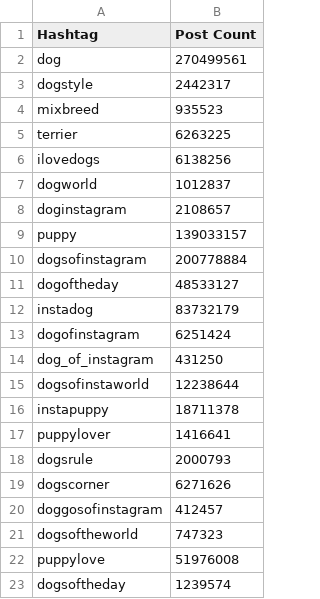
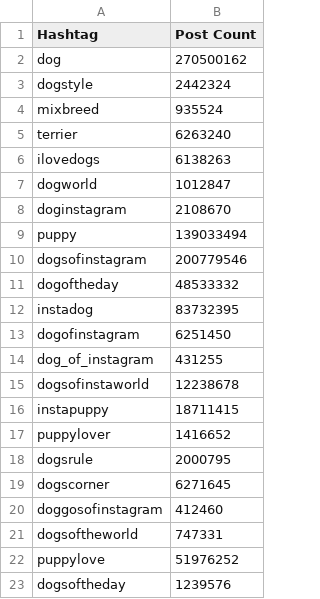
Before and after one commit to nomadcoders/seleniumpro, a CSV file: dog-report.csv, drawn as a sheet.

```diff
--- a/dog-report.csv
+++ b/dog-report.csv
@@ -1,23 +1,23 @@
 Hashtag,Post Count
-dog,270499561
-dogstyle,2442317
-mixbreed,935523
-terrier,6263225
-ilovedogs,6138256
-dogworld,1012837
-doginstagram,2108657
-puppy,139033157
-dogsofinstagram,200778884
-dogoftheday,48533127
-instadog,83732179
-dogofinstagram,6251424
-dog_of_instagram,431250
-dogsofinstaworld,12238644
-instapuppy,18711378
-puppylover,1416641
-dogsrule,2000793
-dogscorner,6271626
-doggosofinstagram,412457
-dogsoftheworld,747323
-puppylove,51976008
-dogsoftheday,1239574
+dog,270500162
+dogstyle,2442324
+mixbreed,935524
+terrier,6263240
+ilovedogs,6138263
+dogworld,1012847
+doginstagram,2108670
+puppy,139033494
+dogsofinstagram,200779546
+dogoftheday,48533332
+instadog,83732395
+dogofinstagram,6251450
+dog_of_instagram,431255
+dogsofinstaworld,12238678
+instapuppy,18711415
+puppylover,1416652
+dogsrule,2000795
+dogscorner,6271645
+doggosofinstagram,412460
+dogsoftheworld,747331
+puppylove,51976252
+dogsoftheday,1239576
```
Also changed, not shown: 2 other files.
